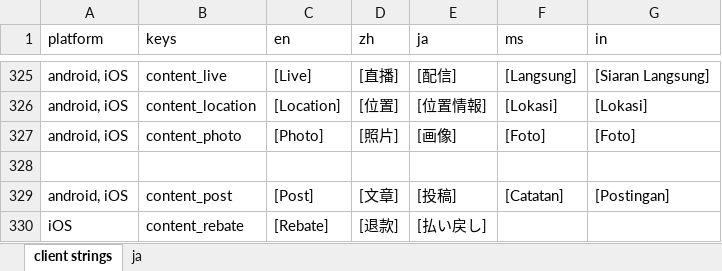
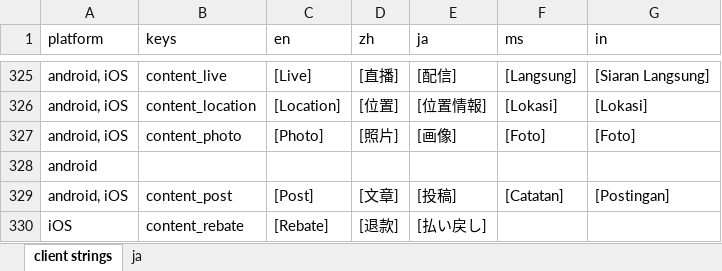
Before and after one commit to Tougee/sync-google-sheet, an Excel workbook: client.xlsx, sheet client strings, drawn as a sheet; only a part is shown, gaps mark what is left out; values as stored, in another font and other column widths than the file's, no borders; charts and pictures and conditional formats not drawn; the diff names each change by its address in the sheet, - before the commit and + after, or states it on an @@ line.

Commit message:
update client.xlsx

```diff
--- a/client.xlsx (sheet client strings)
+++ b/client.xlsx (sheet client strings)
-A328 (platform): (empty)
+A328 (platform): android
```
